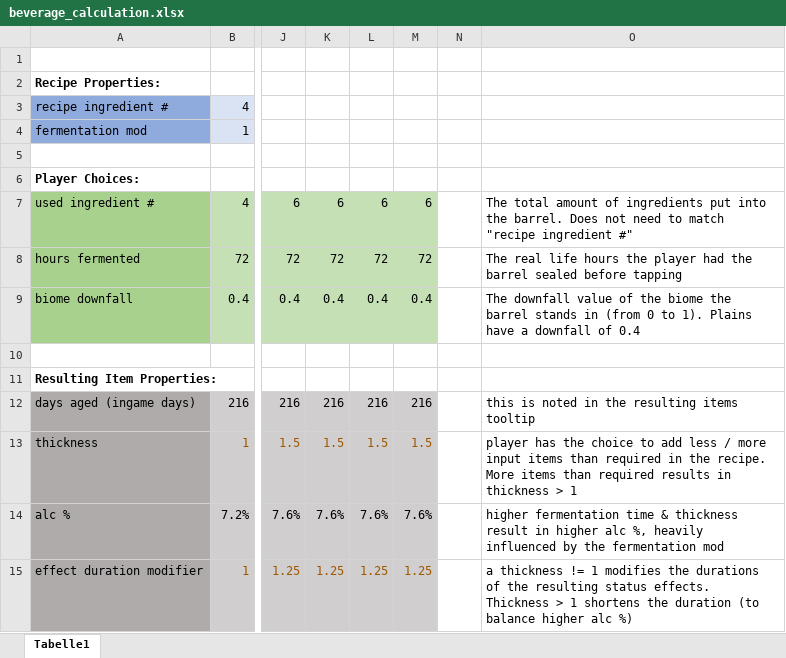
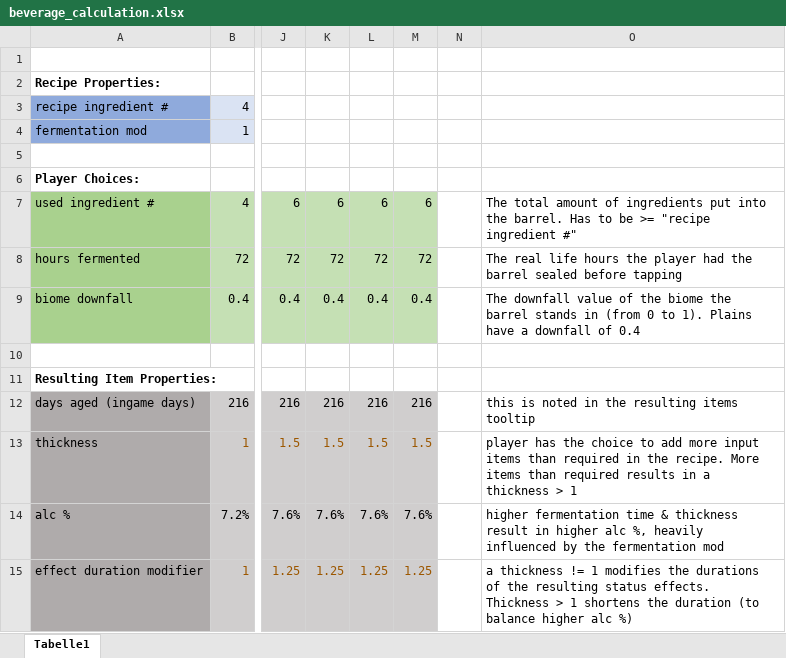
Before and after one commit to DaFuqs/Spectrum, an Excel workbook: raw/beverage_calculation.xlsx, sheet Tabelle1, drawn as a sheet; only a part is shown, gaps mark what is left out; values as stored, in another font and other column widths than the file's, no borders; conditional formats not drawn; the diff names each change by its address in the sheet, - before the commit and + after, or states it on an @@ line.

Commit message:
moved matchIngredientStacksExclusively into GatedSpectrumRecipe

```diff
--- a/raw/beverage_calculation.xlsx (sheet Tabelle1)
+++ b/raw/beverage_calculation.xlsx (sheet Tabelle1)
-O7: …the barrel. Does not need to match "recipe ingredient…
+O7: …the barrel. Has to be >= "recipe ingredient…
-O13: …to add less / more input items than required in the recipe. More items than required results in thickness >…
+O13: …to add more input items than required in the recipe. More items than required results in a thickness >…
```
Also changed, not shown: 2 other files.
